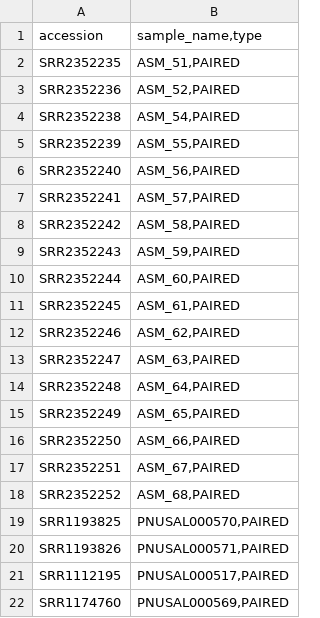
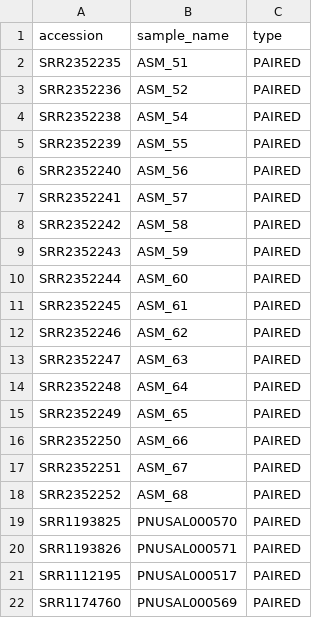
Before and after one commit to metagenlab/diag_pipelines, a TSV file: data/validation_datasets/L_monocytogenes_ASM_NGS_2015/sras.tsv, drawn as a sheet; removed rows and columns are numbered as before the commit, all else as after; the diff names each change by its address in the sheet, - before the commit and + after, or states it on an @@ line.

```diff
--- a/data/validation_datasets/L_monocytogenes_ASM_NGS_2015/sras.tsv
+++ b/data/validation_datasets/L_monocytogenes_ASM_NGS_2015/sras.tsv
-column B (sample_name,type), rows 2-22: ASM_51,PAIRED | ASM_52,PAIRED | ASM_54,PAIRED | ASM_55,PAIRED | ASM_56,PAIRED | ASM_57,PAIRED | ASM_58,PAIRED | ASM_59,PAIRED | ASM_60,PAIRED | ASM_61,PAIRED | ASM_62,PAIRED | ASM_63,PAIRED | ASM_64,PAIRED | ASM_65,PAIRED | ASM_66,PAIRED | ASM_67,PAIRED | ASM_68,PAIRED | PNUSAL000570,PAIRED | PNUSAL000571,PAIRED | PNUSAL000517,PAIRED | PNUSAL000569,PAIRED
+column B (sample_name), rows 2-22: ASM_51 | ASM_52 | ASM_54 | ASM_55 | ASM_56 | ASM_57 | ASM_58 | ASM_59 | ASM_60 | ASM_61 | ASM_62 | ASM_63 | ASM_64 | ASM_65 | ASM_66 | ASM_67 | ASM_68 | PNUSAL000570 | PNUSAL000571 | PNUSAL000517 | PNUSAL000569
+column C (type), rows 2-22: all PAIRED
```
Also changed, not shown: 1 other file.
